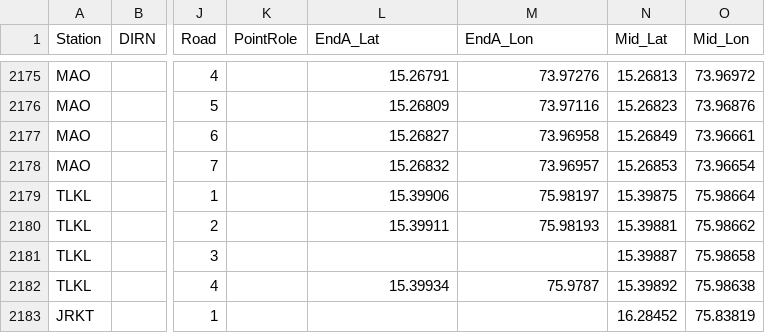
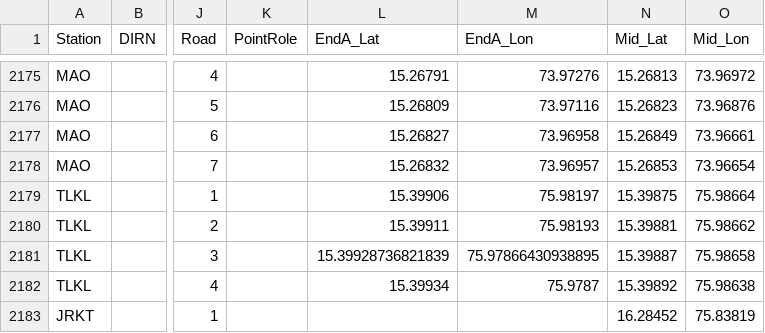
Before and after one commit to SanthoshBanala/SPM-OFFICE, a CSV file: InputBFSDData2_dev.csv, drawn as a sheet; only a part is shown, gaps mark what is left out; the diff names each change by its address in the sheet, - before the commit and + after, or states it on an @@ line.

Commit message:
tlkl r3 added non starter point

```diff
--- a/InputBFSDData2_dev.csv
+++ b/InputBFSDData2_dev.csv
-L2181 (EndA_Lat): (empty)
+L2181 (EndA_Lat): 15.39928736821839
-M2181 (EndA_Lon): (empty)
+M2181 (EndA_Lon): 75.97866430938895
```
